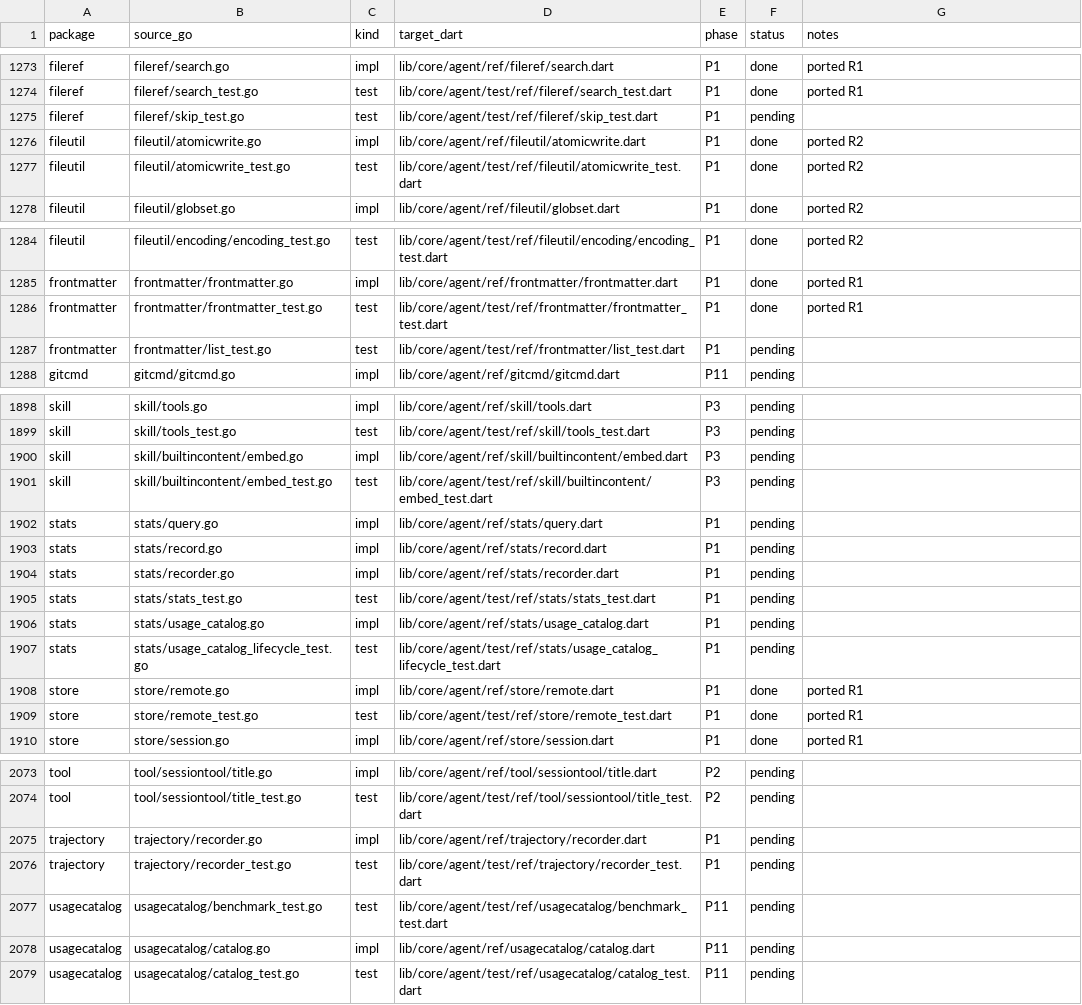
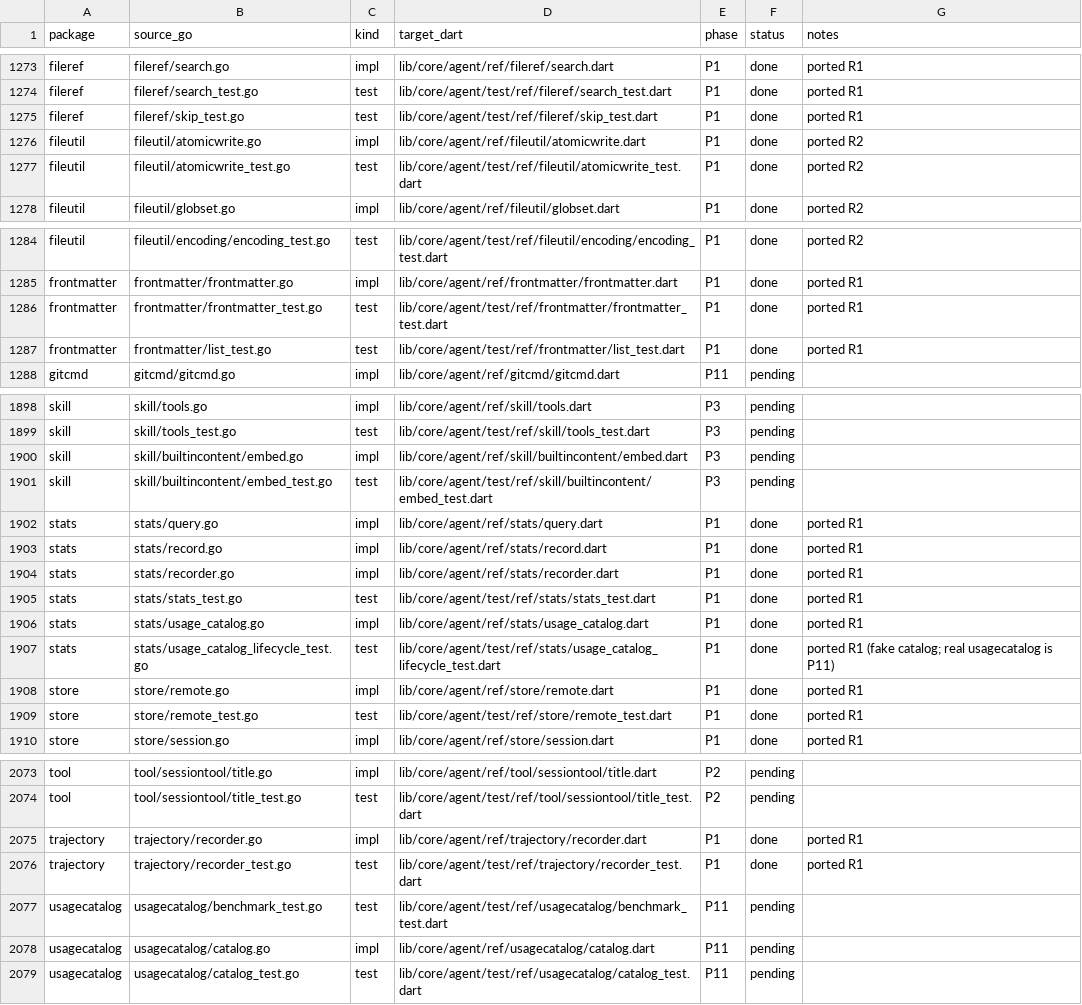
Before and after one commit to lybx-leyw/evergreen-main, a CSV file: evg-base/lib/core/agent/docs/migration/MIGRATION_MATRIX.csv, drawn as a sheet; only a part is shown, gaps mark what is left out; the diff covers the shown part only.

Commit message:
feat(agent): complete P1 leaf packages (event, eventwire, stats, trajectory) (65/2086 done)

```diff
--- a/evg-base/lib/core/agent/docs/migration/MIGRATION_MATRIX.csv
+++ b/evg-base/lib/core/agent/docs/migration/MIGRATION_MATRIX.csv
@@ -1274,3 +1274,3 @@ fileref,fileref/search.go,impl,lib/core/agent/ref/fileref/search.dart,P1,done,po
 fileref,fileref/search_test.go,test,lib/core/agent/test/ref/fileref/search_test.dart,P1,done,ported R1
-fileref,fileref/skip_test.go,test,lib/core/agent/test/ref/fileref/skip_test.dart,P1,pending,
+fileref,fileref/skip_test.go,test,lib/core/agent/test/ref/fileref/skip_test.dart,P1,done,ported R1
 fileutil,fileutil/atomicwrite.go,impl,lib/core/agent/ref/fileutil/atomicwrite.dart,P1,done,ported R2
@@ -1286,3 +1286,3 @@ frontmatter,frontmatter/frontmatter.go,impl,lib/core/agent/ref/frontmatter/front
 frontmatter,frontmatter/frontmatter_test.go,test,lib/core/agent/test/ref/frontmatter/frontmatter_test.dart,P1,done,ported R1
-frontmatter,frontmatter/list_test.go,test,lib/core/agent/test/ref/frontmatter/list_test.dart,P1,pending,
+frontmatter,frontmatter/list_test.go,test,lib/core/agent/test/ref/frontmatter/list_test.dart,P1,done,ported R1
 gitcmd,gitcmd/gitcmd.go,impl,lib/core/agent/ref/gitcmd/gitcmd.dart,P11,pending,
@@ -1901,8 +1901,8 @@ skill,skill/builtincontent/embed.go,impl,lib/core/agent/ref/skill/builtincontent
 skill,skill/builtincontent/embed_test.go,test,lib/core/agent/test/ref/skill/builtincontent/embed_test.dart,P3,pending,
-stats,stats/query.go,impl,lib/core/agent/ref/stats/query.dart,P1,pending,
-stats,stats/record.go,impl,lib/core/agent/ref/stats/record.dart,P1,pending,
-stats,stats/recorder.go,impl,lib/core/agent/ref/stats/recorder.dart,P1,pending,
-stats,stats/stats_test.go,test,lib/core/agent/test/ref/stats/stats_test.dart,P1,pending,
-stats,stats/usage_catalog.go,impl,lib/core/agent/ref/stats/usage_catalog.dart,P1,pending,
-stats,stats/usage_catalog_lifecycle_test.go,test,lib/core/agent/test/ref/stats/usage_catalog_lifecycle_test.dart,P1,pending,
+stats,stats/query.go,impl,lib/core/agent/ref/stats/query.dart,P1,done,ported R1
+stats,stats/record.go,impl,lib/core/agent/ref/stats/record.dart,P1,done,ported R1
+stats,stats/recorder.go,impl,lib/core/agent/ref/stats/recorder.dart,P1,done,ported R1
+stats,stats/stats_test.go,test,lib/core/agent/test/ref/stats/stats_test.dart,P1,done,ported R1
+stats,stats/usage_catalog.go,impl,lib/core/agent/ref/stats/usage_catalog.dart,P1,done,ported R1
+stats,stats/usage_catalog_lifecycle_test.go,test,lib/core/agent/test/ref/stats/usage_catalog_lifecycle_test.dart,P1,done,ported R1 (fake catalog; real usagecatalog is P11)
 store,store/remote.go,impl,lib/core/agent/ref/store/remote.dart,P1,done,ported R1
@@ -2074,4 +2074,4 @@ tool,tool/sessiontool/title.go,impl,lib/core/agent/ref/tool/sessiontool/title.da
 tool,tool/sessiontool/title_test.go,test,lib/core/agent/test/ref/tool/sessiontool/title_test.dart,P2,pending,
-trajectory,trajectory/recorder.go,impl,lib/core/agent/ref/trajectory/recorder.dart,P1,pending,
-trajectory,trajectory/recorder_test.go,test,lib/core/agent/test/ref/trajectory/recorder_test.dart,P1,pending,
+trajectory,trajectory/recorder.go,impl,lib/core/agent/ref/trajectory/recorder.dart,P1,done,ported R1
+trajectory,trajectory/recorder_test.go,test,lib/core/agent/test/ref/trajectory/recorder_test.dart,P1,done,ported R1
 usagecatalog,usagecatalog/benchmark_test.go,test,lib/core/agent/test/ref/usagecatalog/benchmark_test.dart,P11,pending,
```
Also changed, not shown: 44 edited cells elsewhere in this file, 46 other files.
